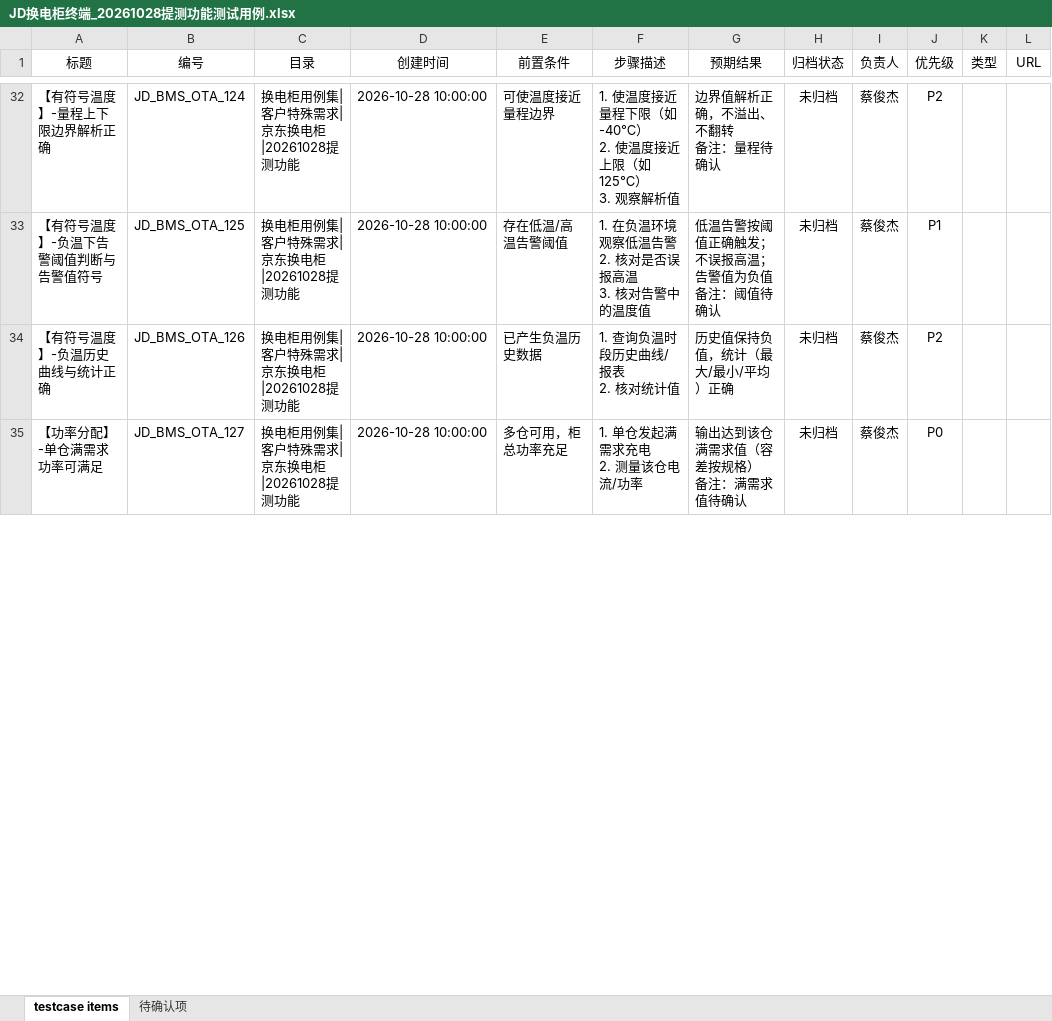
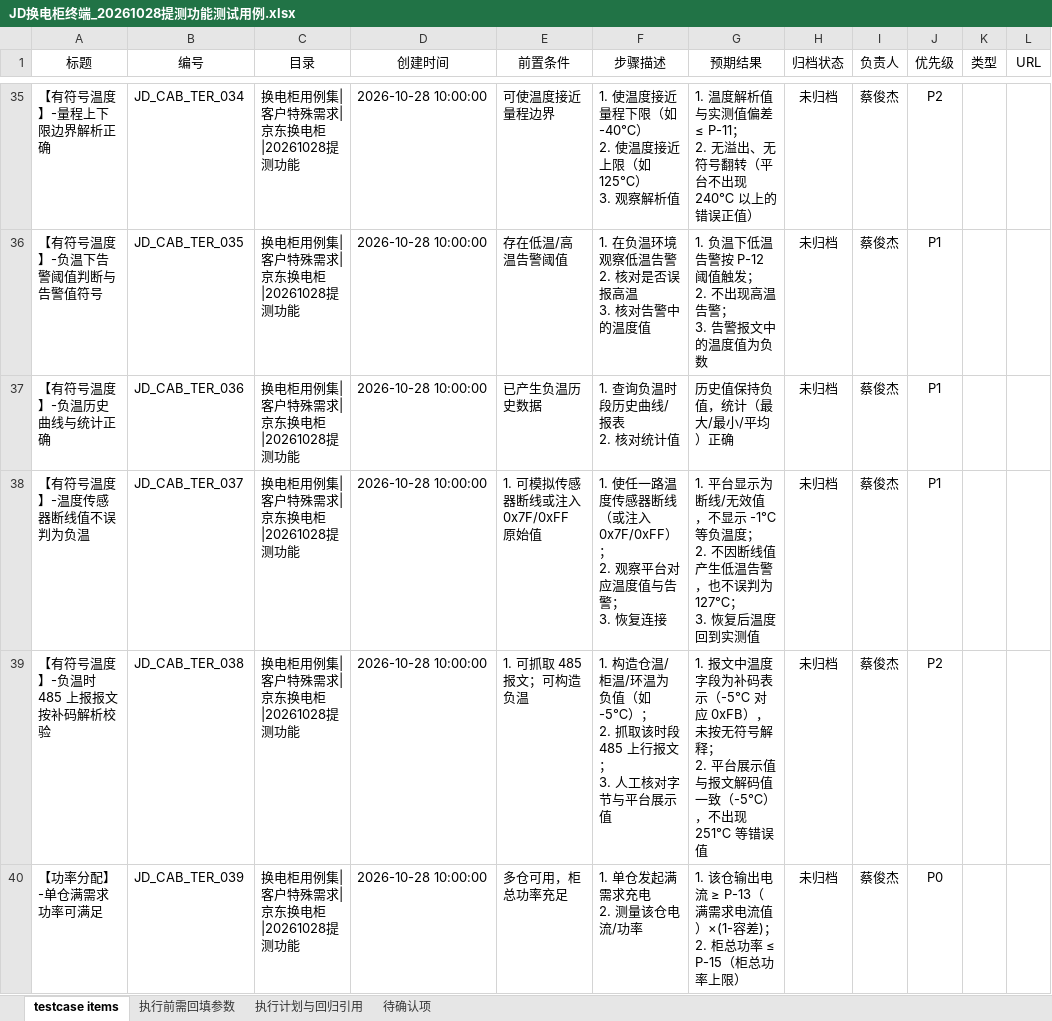
Before and after one commit to fsavsv/test01, an Excel workbook: JD换电柜终端_20261028提测功能测试用例.xlsx, sheet testcase items, drawn as a sheet; only a part is shown, gaps mark what is left out; values as stored, in another font and other column widths than the file's, no borders; charts and pictures not drawn; addresses are those after the commit; ↵ is a line break in a cell; the diff covers the shown part only; the diff names each change by its address in the sheet, - before the commit and + after, or states it on an @@ line.

```diff
--- a/JD换电柜终端_20261028提测功能测试用例.xlsx (sheet testcase items)
+++ b/JD换电柜终端_20261028提测功能测试用例.xlsx (sheet testcase items)
+sheet tab: 执行前需回填参数
+sheet tab: 执行计划与回归引用
-B35 (编号): JD_BMS_OTA_124
+B35 (编号): JD_CAB_TER_034
-G35 (预期结果): 边界值解析正确，不溢出、不翻转 ↵ 备注：量程待确认
+G35 (预期结果): 1. 温度解析值与实测值偏差 ≤ P-11； ↵ 2. 无溢出、无符号翻转（平台不出现 240℃ 以上的错误正值）
-B36 (编号): JD_BMS_OTA_125
+B36 (编号): JD_CAB_TER_035
-G36 (预期结果): 低温告警按阈值正确触发；不误报高温；告警值为负值 ↵ 备注：阈值待确认
+G36 (预期结果): 1. 负温下低温告警按 P-12 阈值触发； ↵ 2. 不出现高温告警； ↵ 3. 告警报文中的温度值为负数
-B37 (编号): JD_BMS_OTA_126
+B37 (编号): JD_CAB_TER_036
-J37 (优先级): P2
+J37 (优先级): P1
+row 38: 【有符号温度】-温度传感器断线值不误判为负温 | JD_CAB_TER_037 | 换电柜用例集|客户特殊需求|京东换电柜|20261028提测功能 | 2026-10-28 10:00:00 | 1. 可模拟传感器断线或注入 0x7F/0xFF 原始值 | 1. 使任一路温度传感器断线（或注入 0x7F/0xFF）； ↵ 2. 观察平台对应温度值与告警； ↵ 3. 恢复连接 | 1. 平台显示为断线/无效值，不显示 -1℃ 等负温度； ↵ 2. 不因断线值产生低温告警，也不误判为 127℃； ↵ 3. 恢复后温度回到实测值 | 未归档 | 蔡俊杰 | P1
+row 39: 【有符号温度】-负温时 485 上报报文按补码解析校验 | JD_CAB_TER_038 | 换电柜用例集|客户特殊需求|京东换电柜|20261028提测功能 | 2026-10-28 10:00:00 | 1. 可抓取 485 报文；可构造负温 | 1. 构造仓温/柜温/环温为负值（如 -5℃）； ↵ 2. 抓取该时段 485 上行报文； ↵ 3. 人工核对字节与平台展示值 | 1. 报文中温度字段为补码表示（-5℃ 对应 0xFB），未按无符号解释； ↵ 2. 平台展示值与报文解码值一致（-5℃），不出现 251℃ 等错误值 | 未归档 | 蔡俊杰 | P2
-B40 (编号): JD_BMS_OTA_127
+B40 (编号): JD_CAB_TER_039
-G40 (预期结果): 输出达到该仓满需求值（容差按规格） ↵ 备注：满需求值待确认
+G40 (预期结果): 1. 该仓输出电流 ≥ P-13（满需求电流值）×(1-容差)； ↵ 2. 柜总功率 ≤ P-15（柜总功率上限）
```
Also changed, not shown: 8 added rows, 2 removed rows and 135 edited cells elsewhere in this sheet, sheet 待确认项, charts or pictures.
